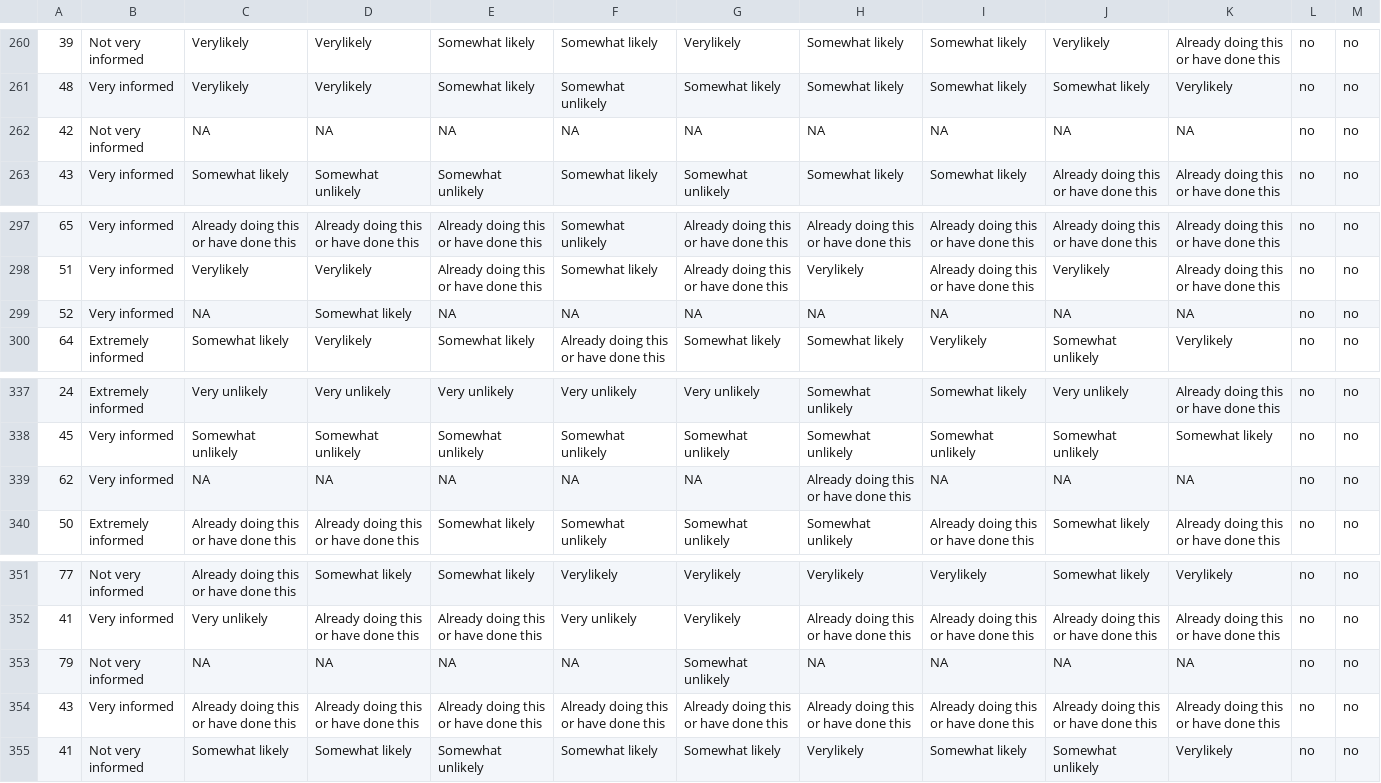
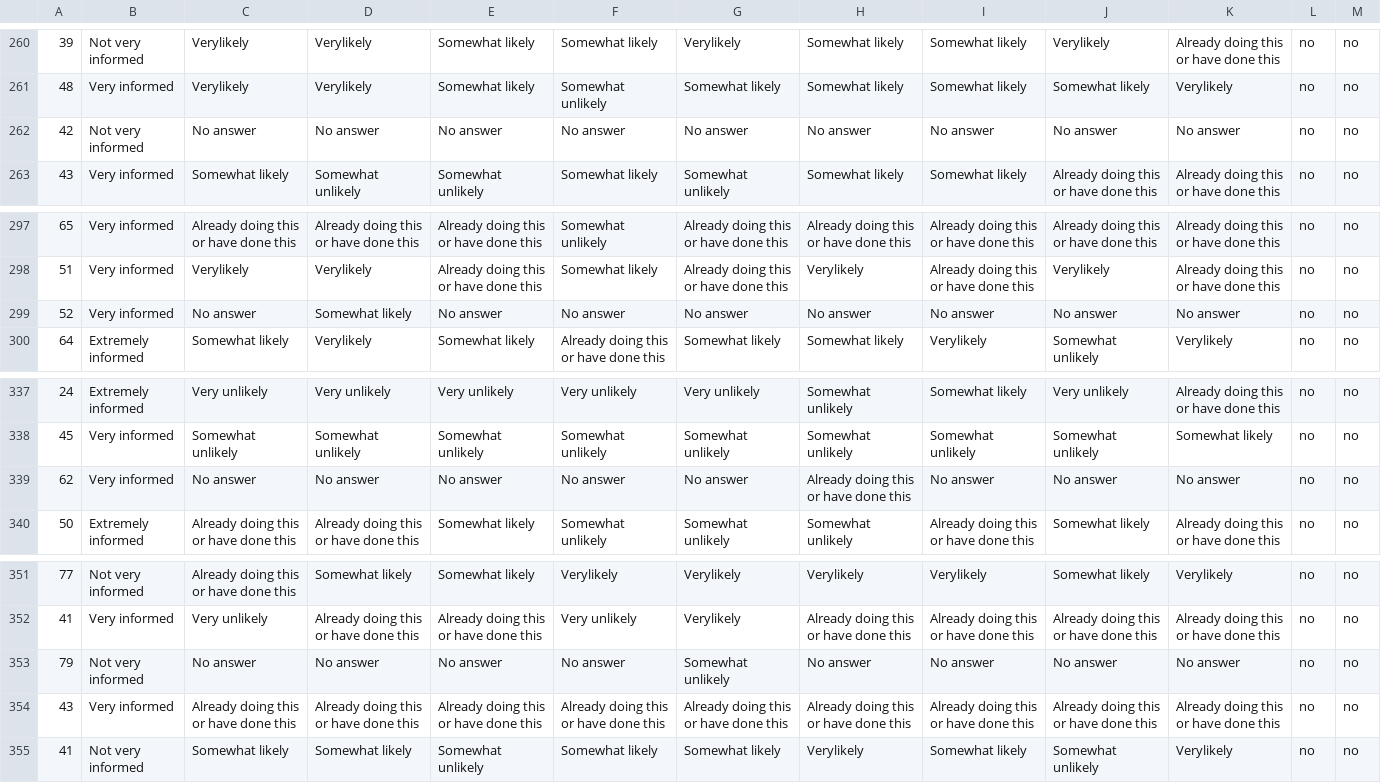
Before and after one commit to LexiKnight/toronto_climate, a CSV file: data/02-analysis_data/twenty_eighteen_individual_analysis_data.csv, drawn as a sheet; only a part is shown, gaps mark what is left out; the diff names each change by its address in the sheet, - before the commit and + after, or states it on an @@ line.

```diff
--- a/data/02-analysis_data/twenty_eighteen_individual_analysis_data.csv
+++ b/data/02-analysis_data/twenty_eighteen_individual_analysis_data.csv
-C262: NA
+C262: No answer
-D262: NA
+D262: No answer
-E262: NA
+E262: No answer
-F262: NA
+F262: No answer
-G262: NA
+G262: No answer
-H262: NA
+H262: No answer
-I262: NA
+I262: No answer
-J262: NA
+J262: No answer
-K262: NA
+K262: No answer
-C299: NA
+C299: No answer
-E299: NA
+E299: No answer
-F299: NA
+F299: No answer
-G299: NA
+G299: No answer
-H299: NA
+H299: No answer
-I299: NA
+I299: No answer
-J299: NA
+J299: No answer
-K299: NA
+K299: No answer
-C339: NA
+C339: No answer
-D339: NA
+D339: No answer
-E339: NA
+E339: No answer
-F339: NA
+F339: No answer
-G339: NA
+G339: No answer
-I339: NA
+I339: No answer
-J339: NA
+J339: No answer
-K339: NA
+K339: No answer
-C353: NA
+C353: No answer
-D353: NA
+D353: No answer
-E353: NA
+E353: No answer
-F353: NA
+F353: No answer
-H353: NA
+H353: No answer
-I353: NA
+I353: No answer
-J353: NA
+J353: No answer
-K353: NA
+K353: No answer
```
Also changed, not shown: 4 other files.
